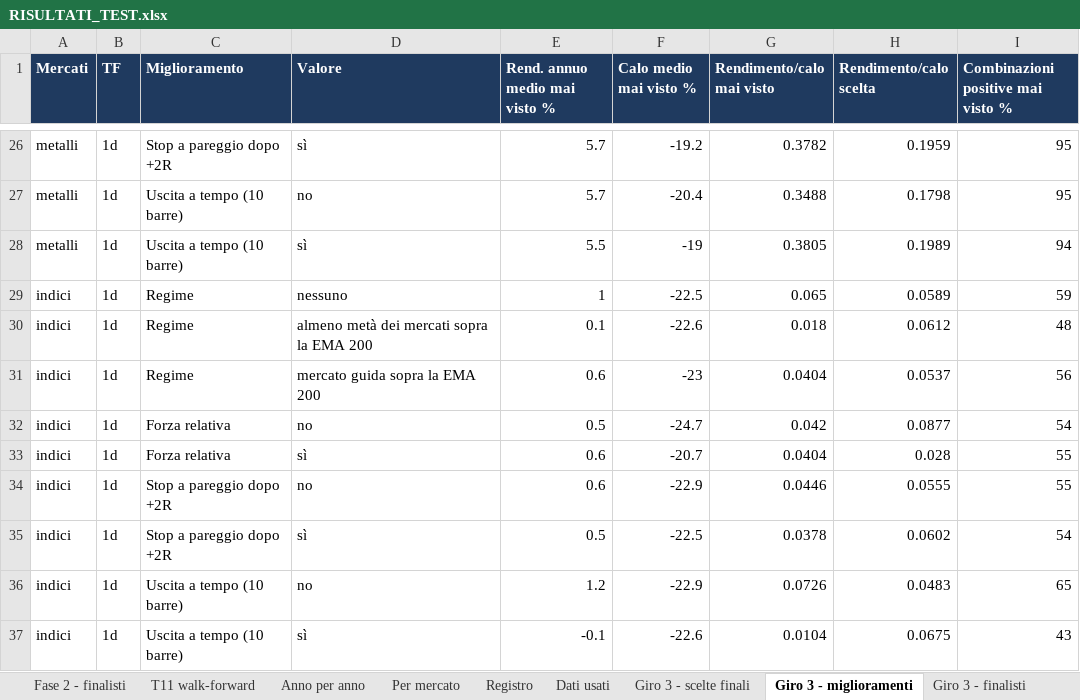
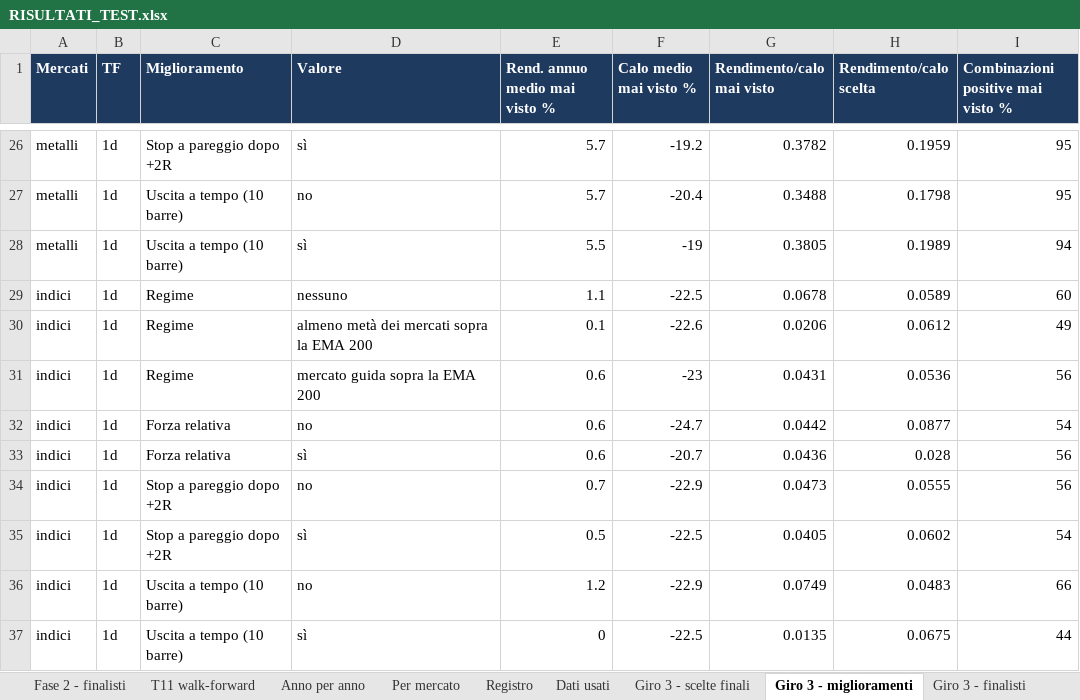
Before and after one commit to mhadhbimedwork-crypto/sentinella-mercati, an Excel workbook: risultati/RISULTATI_TEST.xlsx, sheet Giro 3 - miglioramenti, drawn as a sheet; only a part is shown, gaps mark what is left out; values as stored, in another font and other column widths than the file's, no borders; the diff covers the shown part only; the diff names each change by its address in the sheet, - before the commit and + after, or states it on an @@ line.

```diff
--- a/risultati/RISULTATI_TEST.xlsx (sheet Giro 3 - miglioramenti)
+++ b/risultati/RISULTATI_TEST.xlsx (sheet Giro 3 - miglioramenti)
-E29 (Rend. annuo medio mai visto %): 1
+E29 (Rend. annuo medio mai visto %): 1.1
-G29 (Rendimento/calo mai visto): 0.065
+G29 (Rendimento/calo mai visto): 0.0678
-I29: 59
+I29: 60
-G30 (Rendimento/calo mai visto): 0.018
+G30 (Rendimento/calo mai visto): 0.0206
-I30: 48
+I30: 49
-G31 (Rendimento/calo mai visto): 0.0404
+G31 (Rendimento/calo mai visto): 0.0431
-H31 (Rendimento/calo scelta): 0.0537
+H31 (Rendimento/calo scelta): 0.0536
-E32 (Rend. annuo medio mai visto %): 0.5
+E32 (Rend. annuo medio mai visto %): 0.6
-G32 (Rendimento/calo mai visto): 0.042
+G32 (Rendimento/calo mai visto): 0.0442
-G33 (Rendimento/calo mai visto): 0.0404
+G33 (Rendimento/calo mai visto): 0.0436
-I33:I34: 55
+I33:I34: 56
-E34 (Rend. annuo medio mai visto %): 0.6
+E34 (Rend. annuo medio mai visto %): 0.7
-G34 (Rendimento/calo mai visto): 0.0446
+G34 (Rendimento/calo mai visto): 0.0473
-G35 (Rendimento/calo mai visto): 0.0378
+G35 (Rendimento/calo mai visto): 0.0405
-G36 (Rendimento/calo mai visto): 0.0726
+G36 (Rendimento/calo mai visto): 0.0749
-I36: 65
+I36: 66
-E37 (Rend. annuo medio mai visto %): -0.1
+E37 (Rend. annuo medio mai visto %): 0
-F37 (Calo medio mai visto %): -22.6
+F37 (Calo medio mai visto %): -22.5
-G37 (Rendimento/calo mai visto): 0.0104
+G37 (Rendimento/calo mai visto): 0.0135
-I37: 43
+I37: 44
```
Also changed, not shown: 17 edited cells elsewhere in this sheet, sheet Fase 2 - finalisti, sheet Portafoglio unito, sheet Giro 3 - finalisti, sheet Agenti, sheet Fase 1 - 11 strategie, sheet Anno per anno, 5 more sheets, 7 other files.
